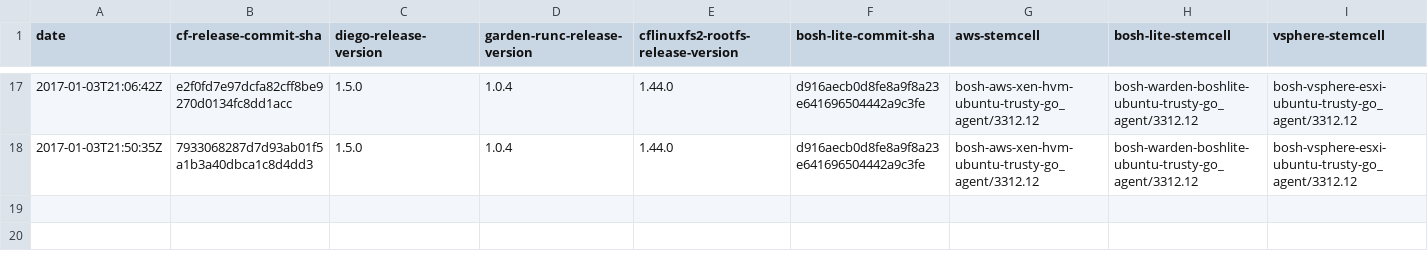
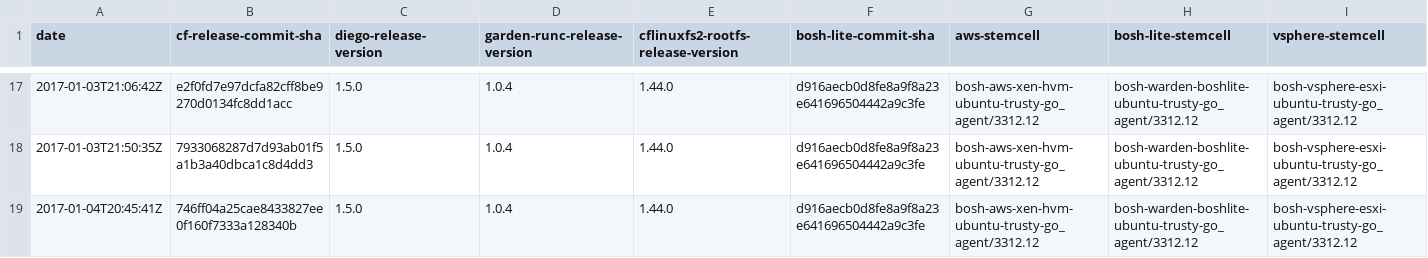
Before and after one commit to cloudfoundry-attic/diego-cf-compatibility, a CSV file: compatibility-v8.csv, drawn as a sheet; only a part is shown, gaps mark what is left out; rows hold the shown columns only; the diff names each change by its address in the sheet, - before the commit and + after, or states it on an @@ line.

Commit message:
Update compatibility-v8.csv

```diff
--- a/compatibility-v8.csv
+++ b/compatibility-v8.csv
+row 19: 2017-01-04T20:45:41Z | 746ff04a25cae8433827ee0f160f7333a128340b | 1.5.0 | 1.0.4 | 1.44.0 | d916aecb0d8fe8a9f8a23e641696504442a9c3fe | bosh-aws-xen-hvm-ubuntu-trusty-go_agent/3312.12 | bosh-warden-boshlite-ubuntu-trusty-go_agent/3312.12 | bosh-vsphere-esxi-ubuntu-trusty-go_agent/3312.12
```
